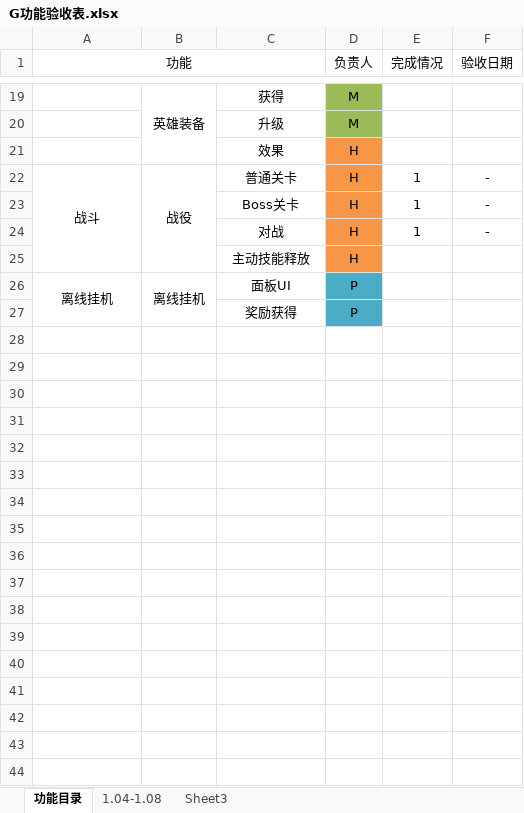
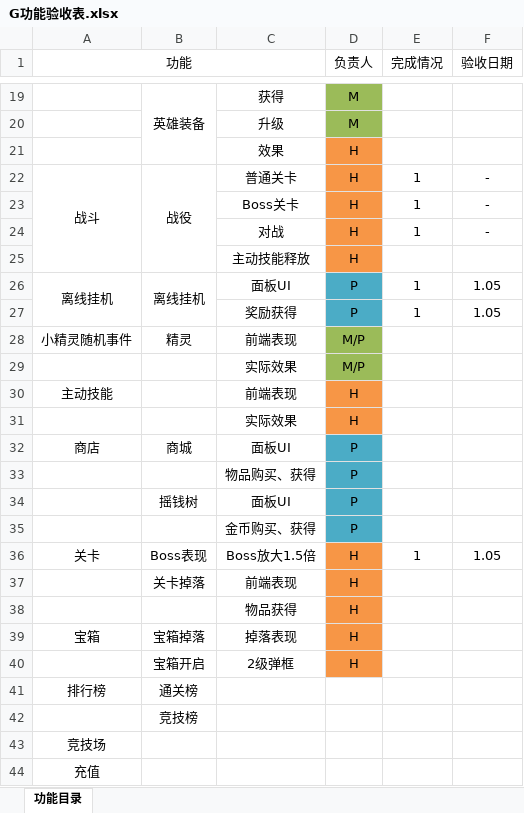
Before and after one commit to sgtcloud/sgtcloud-ossgame-project-zero, an Excel workbook: doc/G功能验收表.xlsx, sheet 功能目录, drawn as a sheet; only a part is shown, gaps mark what is left out; values as stored, in another font and other column widths than the file's, no borders; removed rows and columns are numbered as before the commit, all else as after; the diff names each change by its address in the sheet, - before the commit and + after, or states it on an @@ line.

```diff
--- a/doc/G功能验收表.xlsx (sheet 功能目录)
+++ b/doc/G功能验收表.xlsx (sheet 功能目录)
-sheet tab: 1.04-1.08
-sheet tab: Sheet3
-A26:A27 merged
+A26:A27 merged
-B26:B27 merged
+B26:B27 merged
-E26 (完成情况): (empty)
+E26 (完成情况): 1
-F26 (验收日期): (empty)
+F26 (验收日期): 1.05
+row 27:  |  | 奖励获得 | P | 1 | 1.05
+row 28: 小精灵随机事件 | 精灵 | 前端表现 | M/P
+row 29:  |  | 实际效果 | M/P
+row 30: 主动技能 |  | 前端表现 | H
+row 31:  |  | 实际效果 | H
+row 32: 商店 | 商城 | 面板UI | P
-C33: 奖励获得
+C33: 物品购买、获得
+row 34:  | 摇钱树 | 面板UI | P
+row 35:  |  | 金币购买、获得 | P
+row 36: 关卡 | Boss表现 | Boss放大1.5倍 | H | 1 | 1.05
+row 37:  | 关卡掉落 | 前端表现 | H
+row 38:  |  | 物品获得 | H
+row 39: 宝箱 | 宝箱掉落 | 掉落表现 | H
+row 40:  | 宝箱开启 | 2级弹框 | H
+row 41: 排行榜 | 通关榜
+row 42:  | 竞技榜
+row 43: 竞技场
+row 44: 充值
```
Also changed, not shown: 2 other files.
